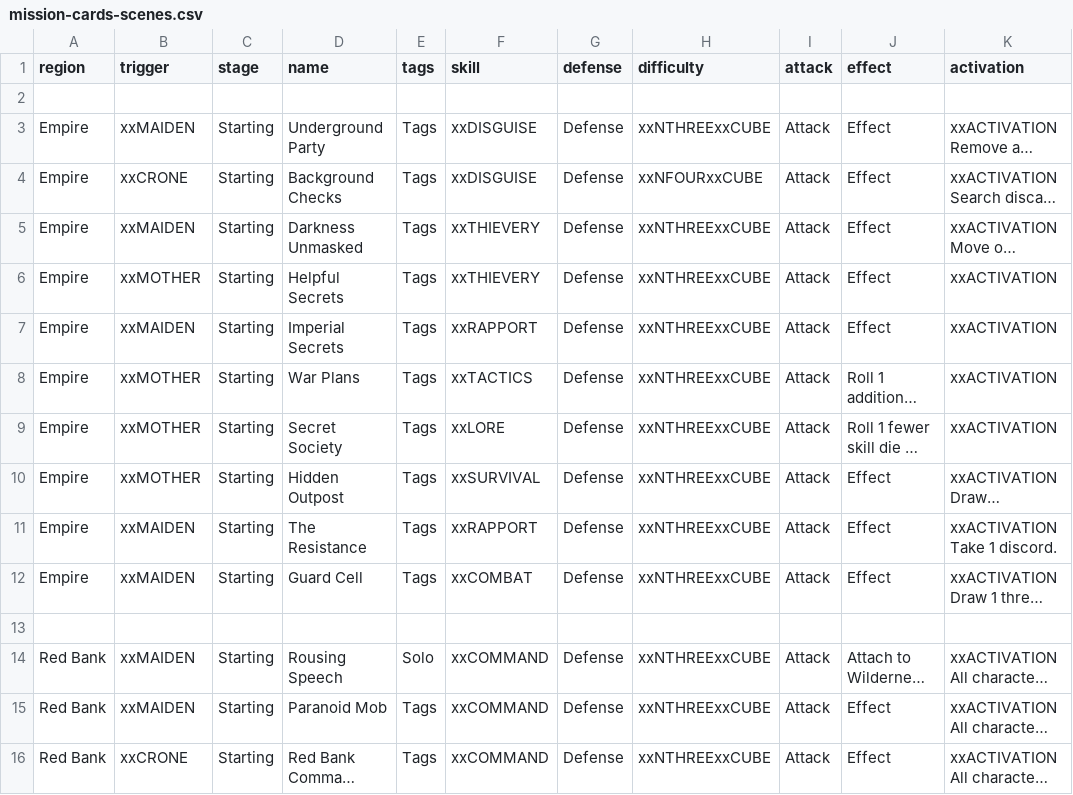
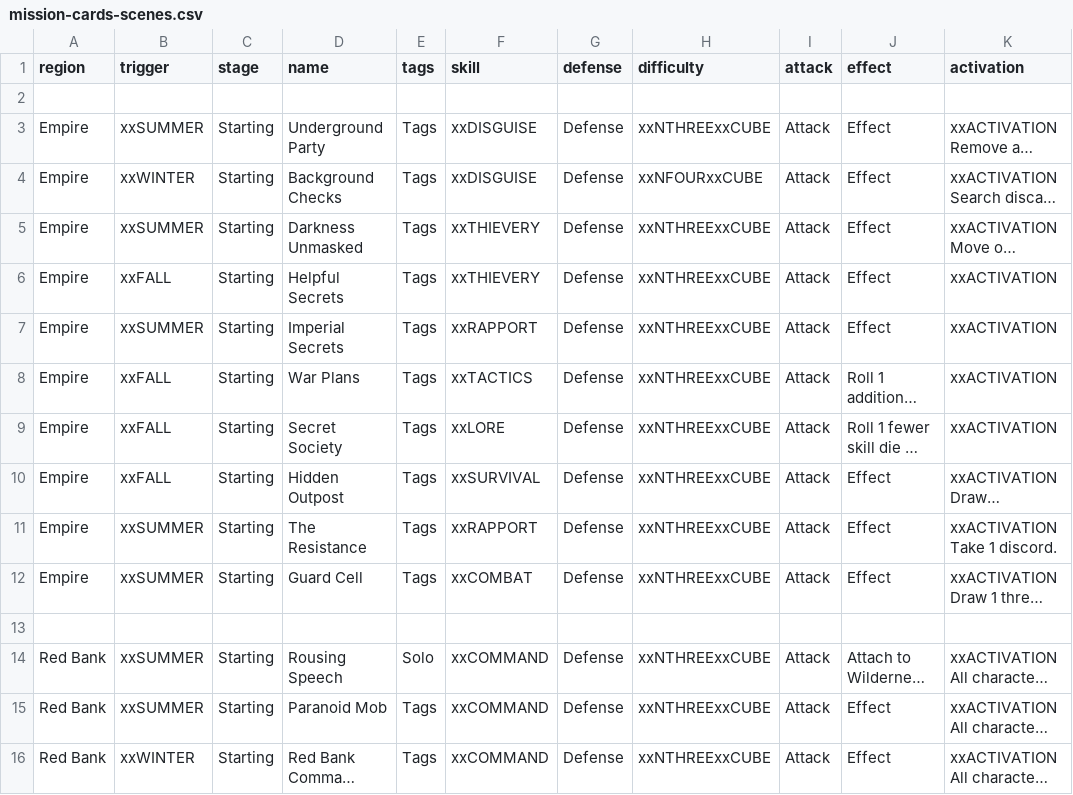
Before and after one commit to ziapeltagames/six-winters, a CSV file: csv/mission-cards-scenes.csv, drawn as a sheet; only a part is shown; long unchanged cells end in …; the diff covers the shown part only; the diff names each change by its address in the sheet, - before the commit and + after, or states it on an @@ line.

Commit message:
switching triggers over to seasons

```diff
--- a/csv/mission-cards-scenes.csv
+++ b/csv/mission-cards-scenes.csv
-B3 (trigger): xxMAIDEN
+B3 (trigger): xxSUMMER
-B4 (trigger): xxCRONE
+B4 (trigger): xxWINTER
-B5 (trigger): xxMAIDEN
+B5 (trigger): xxSUMMER
-B6 (trigger): xxMOTHER
+B6 (trigger): xxFALL
-B7 (trigger): xxMAIDEN
+B7 (trigger): xxSUMMER
-B8:B10 (trigger): xxMOTHER
+B8:B10 (trigger): xxFALL
-B11:B12 (trigger): xxMAIDEN
+B11:B12 (trigger): xxSUMMER
-B14:B15 (trigger): xxMAIDEN
+B14:B15 (trigger): xxSUMMER
-B16 (trigger): xxCRONE
+B16 (trigger): xxWINTER
```
Also changed, not shown: 19 edited cells elsewhere in this file, csv/mission-cards-obstacles.csv, csv/mission-cards-threats.csv.
